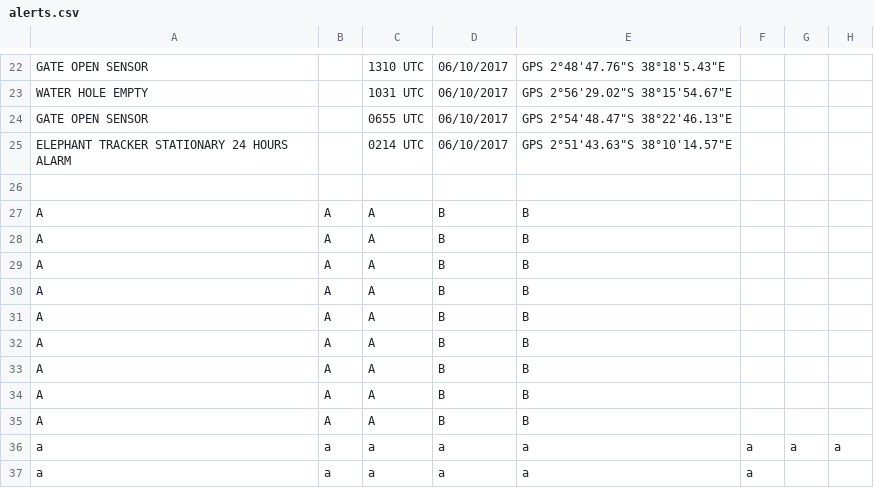
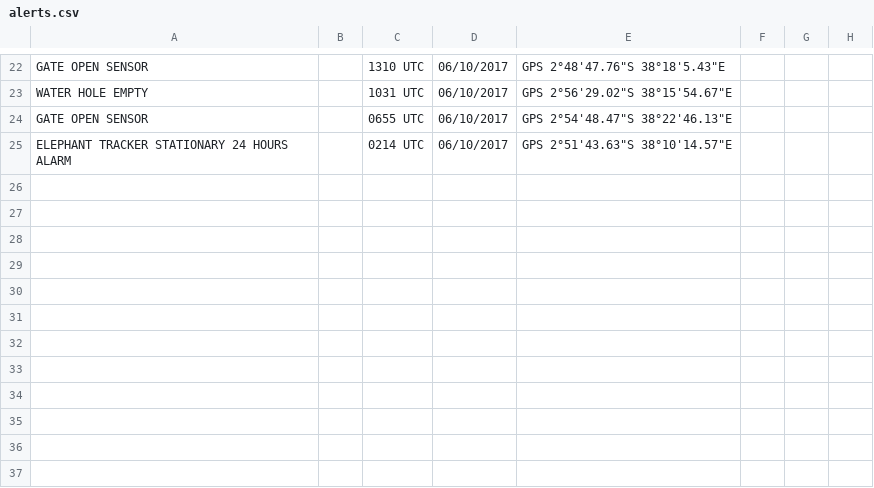
Before and after one commit to SuperV1234/zoohackathon2017, a CSV file: alert_server/alerts.csv, drawn as a sheet; only a part is shown, gaps mark what is left out.

```diff
--- a/alert_server/alerts.csv
+++ b/alert_server/alerts.csv
@@ -25,13 +25 @@ GATE OPEN SENSOR,, 0655 UTC, 06/10/2017," GPS 2°54'48.47""S 38°22'46.13""E",
 ELEPHANT TRACKER STATIONARY 24 HOURS ALARM,,0214 UTC, 06/10/2017," GPS 2°51'43.63""S 38°10'14.57""E",
- ,,,,,
-A,A,A,B,B
-A,A,A,B,B
-A,A,A,B,B
-A,A,A,B,B
-A,A,A,B,B
-A,A,A,B,B
-A,A,A,B,B
-A,A,A,B,B
-A,A,A,B,B
-a,a,a,a,a,a,a,a,
-a,a,a,a,a,a
```
Also changed, not shown: 13 other files.
